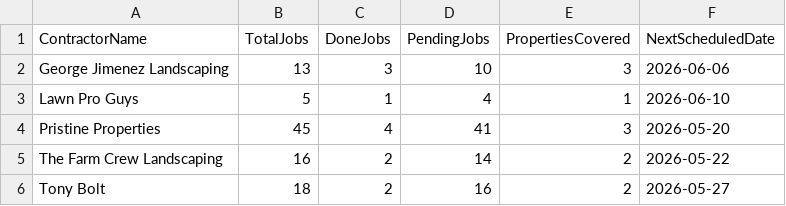
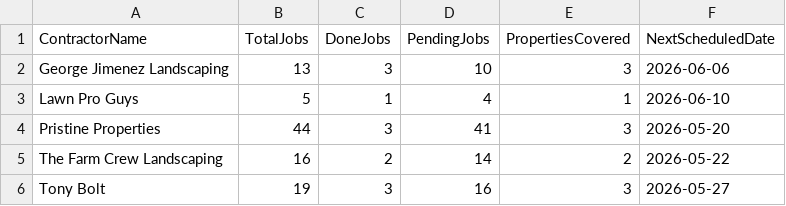
Before and after one commit to emw-oldwell/oldwell-mowing-dashboard, a CSV file: exports/crews.csv, drawn as a sheet.

```diff
--- a/exports/crews.csv
+++ b/exports/crews.csv
@@ -3,4 +3,4 @@ George Jimenez Landscaping,13,3,10,3,2026-06-06
 Lawn Pro Guys,5,1,4,1,2026-06-10
-Pristine Properties,45,4,41,3,2026-05-20
+Pristine Properties,44,3,41,3,2026-05-20
 The Farm Crew Landscaping,16,2,14,2,2026-05-22
-Tony Bolt,18,2,16,2,2026-05-27
+Tony Bolt,19,3,16,3,2026-05-27
```
Also changed, not shown: exports/properties.csv, exports/schedule.csv, 1 other file.
